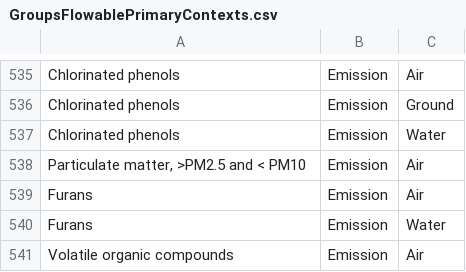
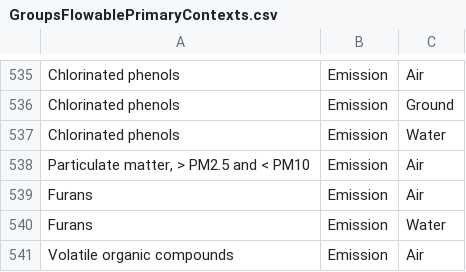
Before and after one commit to USEPA/fedelemflowlist, a CSV file: fedelemflowlist/input/GroupsFlowablePrimaryContexts.csv, drawn as a sheet; only a part is shown, gaps mark what is left out.

Commit message:
Harmonize spelling of 'Particulate matter, > PM2.5 and < PM10' across both files

```diff
--- a/fedelemflowlist/input/GroupsFlowablePrimaryContexts.csv
+++ b/fedelemflowlist/input/GroupsFlowablePrimaryContexts.csv
@@ -537,3 +537,3 @@ Chlorinated phenols,Emission,Ground
 Chlorinated phenols,Emission,Water
-"Particulate matter, >PM2.5 and < PM10", Emission,Air
+"Particulate matter, > PM2.5 and < PM10", Emission,Air
 Furans, Emission,Air
```
Also changed, not shown: fedelemflowlist/input/GroupsFlowables.csv.
